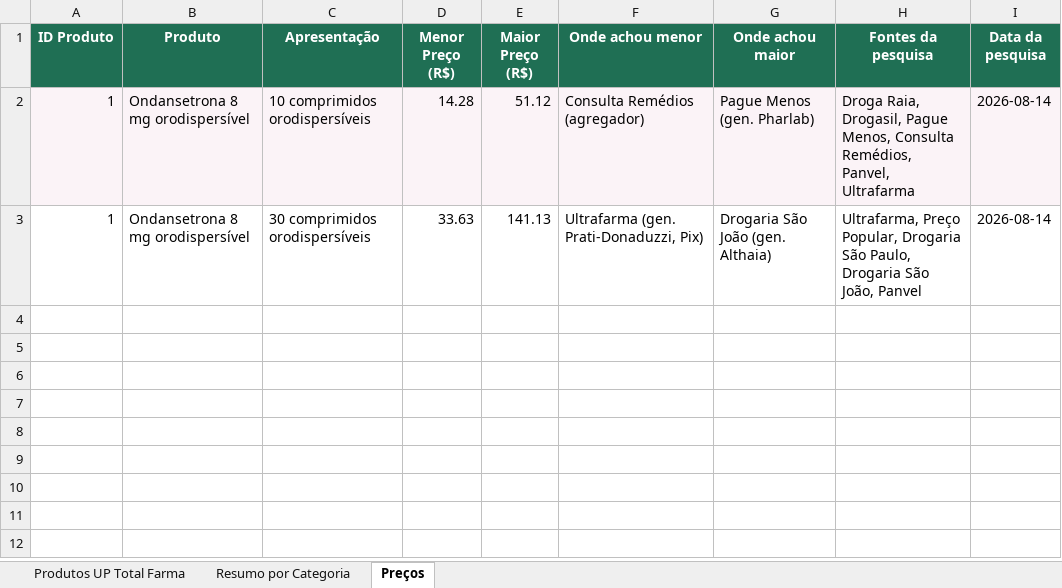
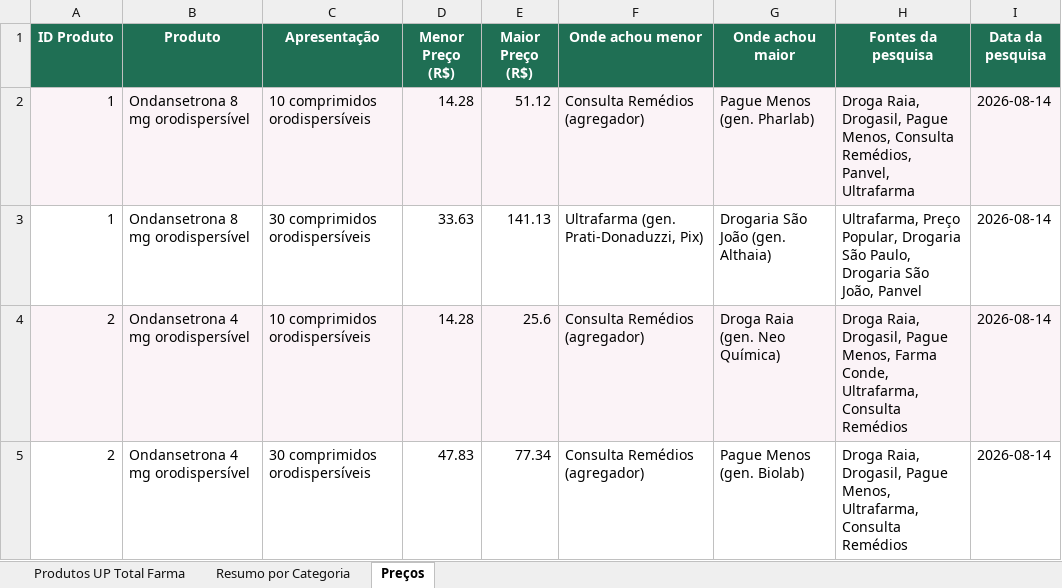
Before and after one commit to obotenzo/uptotalfarma, an Excel workbook: data/produtos_up_totalfarma.xlsx, sheet Preços, drawn as a sheet; values as stored, in another font and other column widths than the file's, no borders; the diff names each change by its address in the sheet, - before the commit and + after, or states it on an @@ line.

Commit message:
Adiciona precos.json (fonte) + planilha com Ondansetrona 4mg

```diff
--- a/data/produtos_up_totalfarma.xlsx (sheet Preços)
+++ b/data/produtos_up_totalfarma.xlsx (sheet Preços)
+row 4: 2 | Ondansetrona 4 mg orodispersível | 10 comprimidos orodispersíveis | 14.28 | 25.6 | Consulta Remédios (agregador) | Droga Raia (gen. Neo Química) | Droga Raia, Drogasil, Pague Menos, Farma Conde, Ultrafarma, Consulta Remédios | 2026-08-14
+row 5: 2 | Ondansetrona 4 mg orodispersível | 30 comprimidos orodispersíveis | 47.83 | 77.34 | Consulta Remédios (agregador) | Pague Menos (gen. Biolab) | Droga Raia, Drogasil, Pague Menos, Ultrafarma, Consulta Remédios | 2026-08-14
```
Also changed, not shown: sheet Produtos UP Total Farma, 1 other file.
